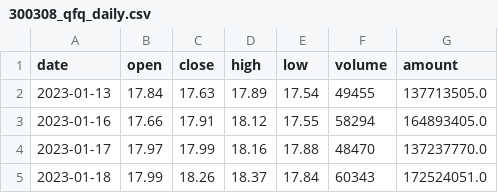
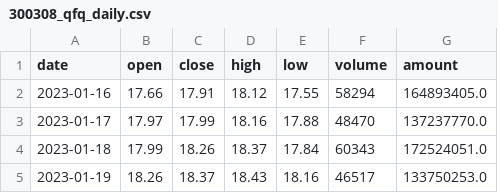
Before and after one commit to AEsir-Official/BA-TASK04, a CSV file: data/stocks/300308_qfq_daily.csv, drawn as a sheet; only a part is shown; the shorter side is filled out with more unchanged rows; the diff names each change by its address in the sheet, - before the commit and + after, or states it on an @@ line.

```diff
--- a/data/stocks/300308_qfq_daily.csv
+++ b/data/stocks/300308_qfq_daily.csv
-row 2: 2023-01-13 | 17.84 | 17.63 | 17.89 | 17.54 | 49455 | 137713505.0
```
Also changed, not shown: data/stocks/688981_qfq_daily.csv, 1 other file.
